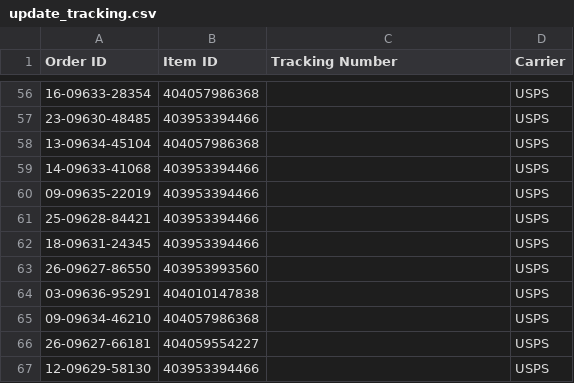
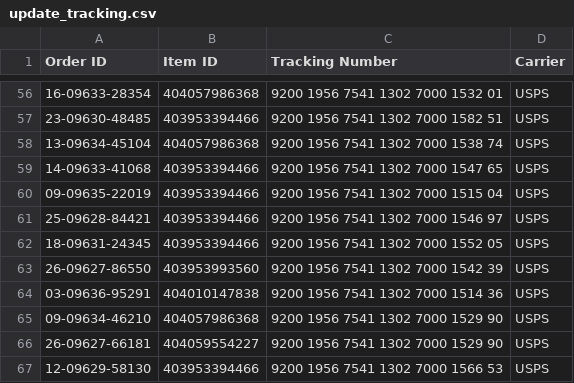
Before and after one commit to sparklogistics/ship_labels, a CSV file: update_tracking.csv, drawn as a sheet; only a part is shown, gaps mark what is left out; the diff covers the shown part only.

```diff
--- a/update_tracking.csv
+++ b/update_tracking.csv
@@ -56,12 +56,12 @@
-16-09633-28354,404057986368,,USPS
-23-09630-48485,403953394466,,USPS
-13-09634-45104,404057986368,,USPS
-14-09633-41068,403953394466,,USPS
-09-09635-22019,403953394466,,USPS
-25-09628-84421,403953394466,,USPS
-18-09631-24345,403953394466,,USPS
-26-09627-86550,403953993560,,USPS
-03-09636-95291,404010147838,,USPS
-09-09634-46210,404057986368,,USPS
-26-09627-66181,404059554227,,USPS
-12-09629-58130,403953394466,,USPS
+16-09633-28354,404057986368,9200 1956 7541 1302 7000 1532 01,USPS
+23-09630-48485,403953394466,9200 1956 7541 1302 7000 1582 51,USPS
+13-09634-45104,404057986368,9200 1956 7541 1302 7000 1538 74,USPS
+14-09633-41068,403953394466,9200 1956 7541 1302 7000 1547 65,USPS
+09-09635-22019,403953394466,9200 1956 7541 1302 7000 1515 04,USPS
+25-09628-84421,403953394466,9200 1956 7541 1302 7000 1546 97,USPS
+18-09631-24345,403953394466,9200 1956 7541 1302 7000 1552 05,USPS
+26-09627-86550,403953993560,9200 1956 7541 1302 7000 1542 39,USPS
+03-09636-95291,404010147838,9200 1956 7541 1302 7000 1514 36,USPS
+09-09634-46210,404057986368,9200 1956 7541 1302 7000 1529 90,USPS
+26-09627-66181,404059554227,9200 1956 7541 1302 7000 1529 90,USPS
+12-09629-58130,403953394466,9200 1956 7541 1302 7000 1566 53,USPS
```
Also changed, not shown: 54 edited cells elsewhere in this file.
